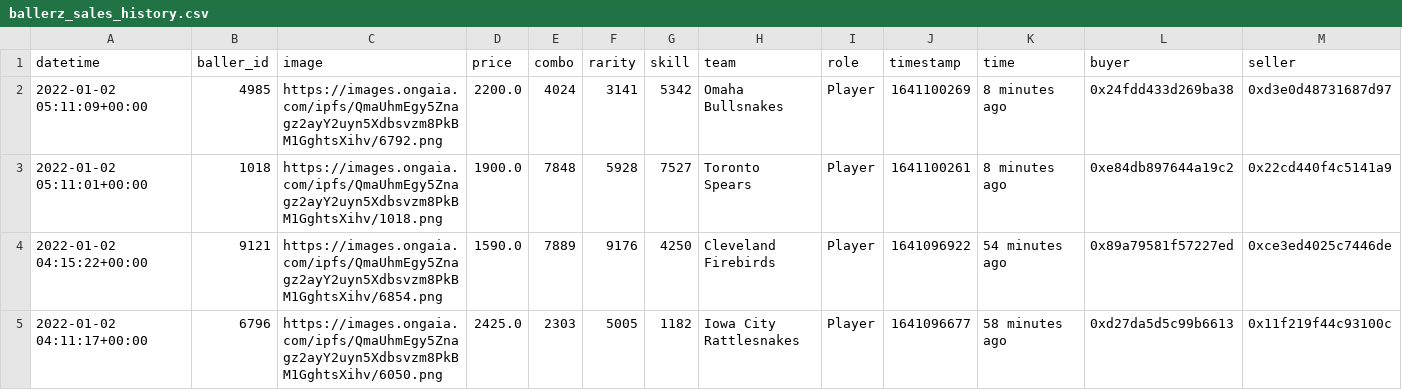
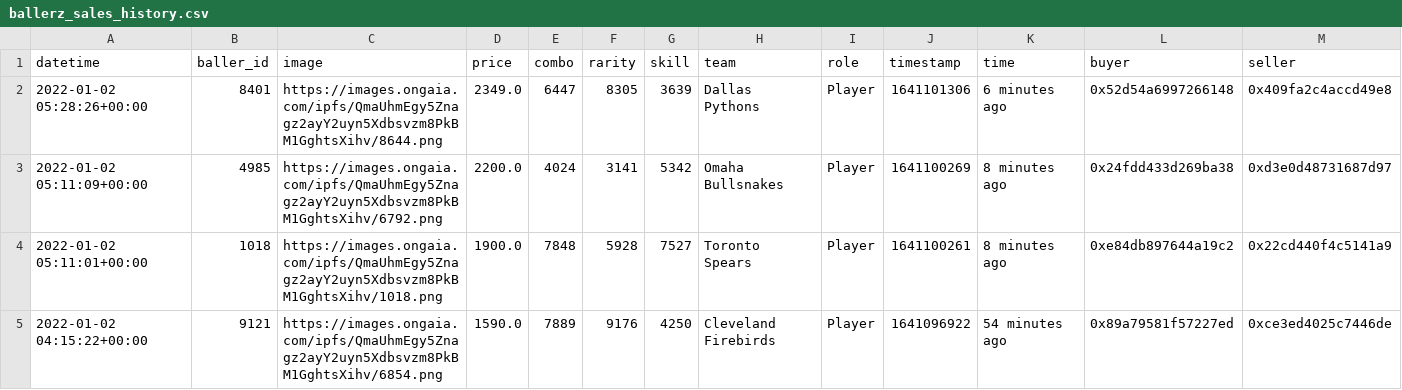
Before and after one commit to sburman/crypto-trait-viewer, a CSV file: ballerz/ballerz_sales_history.csv, drawn as a sheet; only a part is shown; the shorter side is filled out with more unchanged rows; rows hold the shown columns only; the diff names each change by its address in the sheet, - before the commit and + after, or states it on an @@ line.

Commit message:
Update history

```diff
--- a/ballerz/ballerz_sales_history.csv
+++ b/ballerz/ballerz_sales_history.csv
+row 2: 2022-01-02 05:28:26+00:00 | 8401 | https://images.ongaia.com/ipfs/QmaUhmEgy5Znagz2ayY2uyn5Xdbsvzm8PkBM1GghtsXihv/8644.png | 2349.0 | 6447 | 8305 | 3639 | Dallas Pythons | Player | 1641101306 | 6 minutes ago | 0x52d54a6997266148 | 0x409fa2c4accd49e8
```
